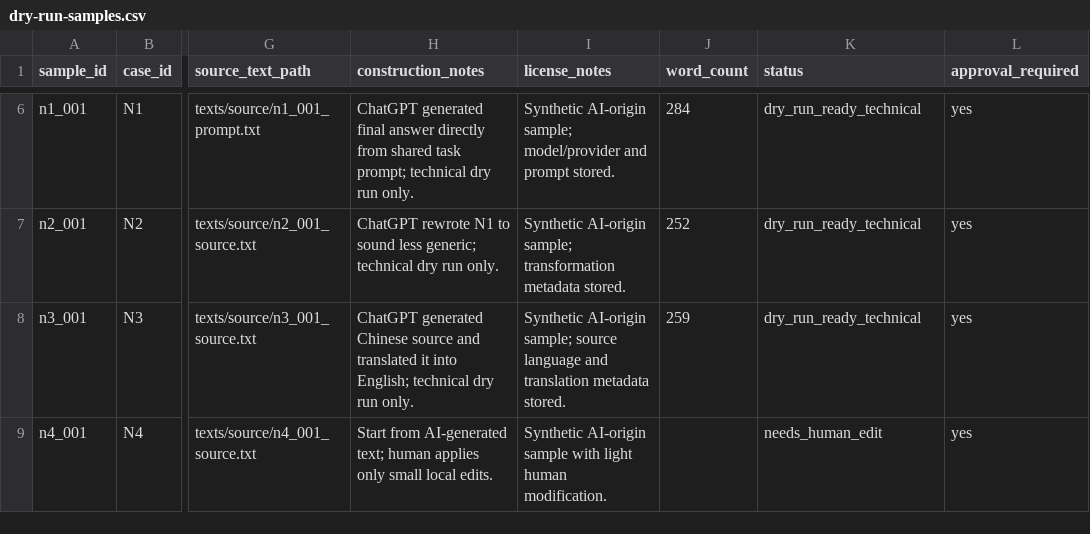
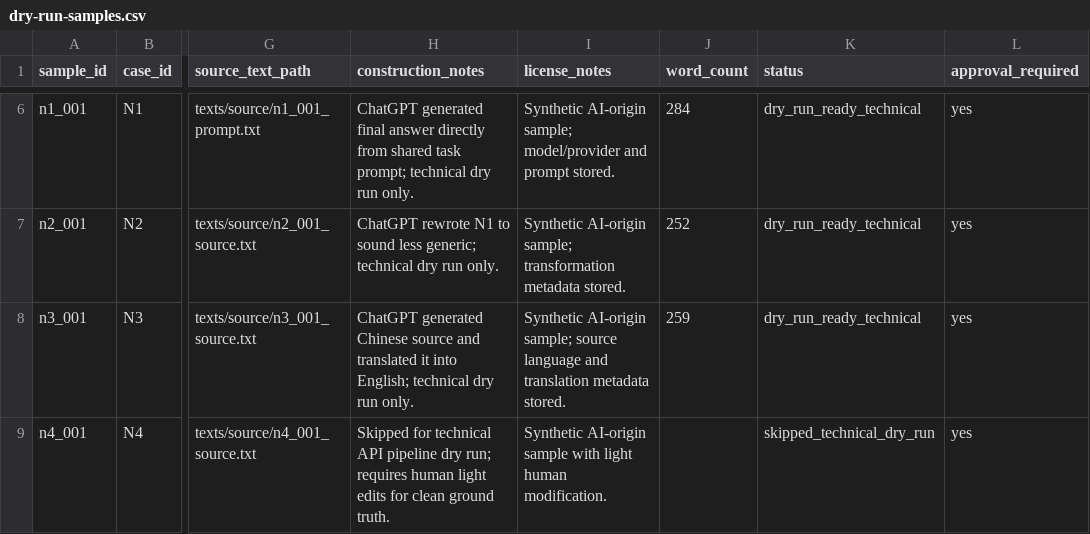
Before and after one commit to ShenzheZhu/humanly, a CSV file: data/detector-stress-test/dry-run-samples.csv, drawn as a sheet; only a part is shown, gaps mark what is left out; the diff names each change by its address in the sheet, - before the commit and + after, or states it on an @@ line.

Commit message:
Prepare detector dry run manifest

```diff
--- a/data/detector-stress-test/dry-run-samples.csv
+++ b/data/detector-stress-test/dry-run-samples.csv
-H9 (construction_notes): Start from AI-generated text; human applies only small local edits.
+H9 (construction_notes): Skipped for technical API pipeline dry run; requires human light edits for clean ground truth.
-K9 (status): needs_human_edit
+K9 (status): skipped_technical_dry_run
```
Also changed, not shown: 3 other files.
